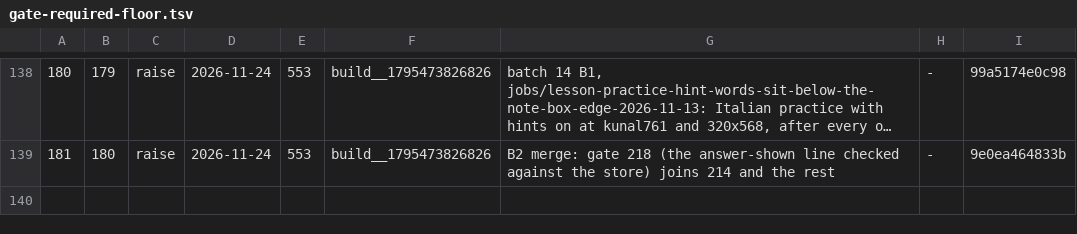
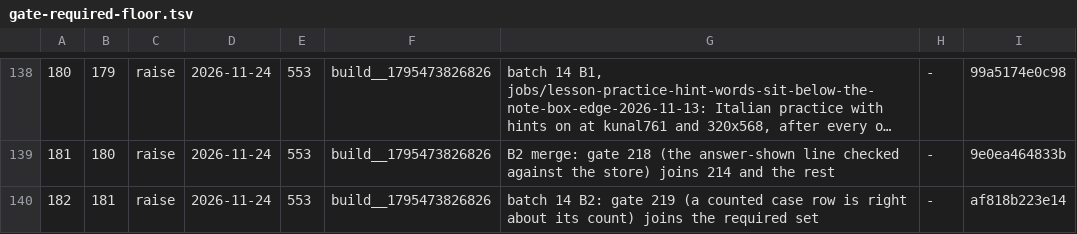
Before and after one commit to LearnToCheckmate/chess-trainer, a TSV file: gates/gate-required-floor.tsv, drawn as a sheet; only a part is shown, gaps mark what is left out; long unchanged cells end in ….

```diff
--- a/gates/gate-required-floor.tsv
+++ b/gates/gate-required-floor.tsv
@@ -139 +139,2 @@
 181	180	raise	2026-11-24	553	build__1795473826826	B2 merge: gate 218 (the answer-shown line checked against the store) joins 214 and the rest	-	9e0ea464833b
+182	181	raise	2026-11-24	553	build__1795473826826	batch 14 B2: gate 219 (a counted case row is right about its count) joins the required set	-	af818b223e14
```
Also changed, not shown: gates/gate-manifest.tsv, 7 other files.
